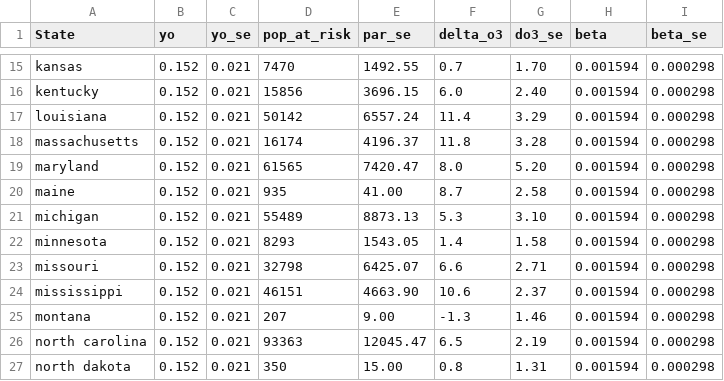
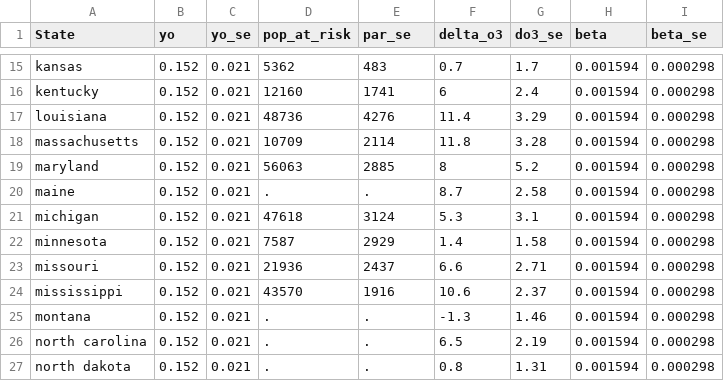
Before and after one commit to RyanGan/ozone_hia, a CSV file: data/Black.csv, drawn as a sheet; only a part is shown, gaps mark what is left out; the diff covers the shown part only; the diff names each change by its address in the sheet, - before the commit and + after, or states it on an @@ line.

```diff
--- a/data/Black.csv
+++ b/data/Black.csv
-D15 (pop_at_risk): 7470
+D15 (pop_at_risk): 5362
-E15 (par_se): 1492.55
+E15 (par_se): 483
-G15 (do3_se): 1.70
+G15 (do3_se): 1.7
-D16 (pop_at_risk): 15856
+D16 (pop_at_risk): 12160
-E16 (par_se): 3696.15
+E16 (par_se): 1741
-F16 (delta_o3): 6.0
+F16 (delta_o3): 6
-G16 (do3_se): 2.40
+G16 (do3_se): 2.4
-D17 (pop_at_risk): 50142
+D17 (pop_at_risk): 48736
-E17 (par_se): 6557.24
+E17 (par_se): 4276
-D18 (pop_at_risk): 16174
+D18 (pop_at_risk): 10709
-E18 (par_se): 4196.37
+E18 (par_se): 2114
-D19 (pop_at_risk): 61565
+D19 (pop_at_risk): 56063
-E19 (par_se): 7420.47
+E19 (par_se): 2885
-F19 (delta_o3): 8.0
+F19 (delta_o3): 8
-G19 (do3_se): 5.20
+G19 (do3_se): 5.2
-D20 (pop_at_risk): 935
+D20 (pop_at_risk): .
-E20 (par_se): 41.00
+E20 (par_se): .
-D21 (pop_at_risk): 55489
+D21 (pop_at_risk): 47618
-E21 (par_se): 8873.13
+E21 (par_se): 3124
-G21 (do3_se): 3.10
+G21 (do3_se): 3.1
-D22 (pop_at_risk): 8293
+D22 (pop_at_risk): 7587
-E22 (par_se): 1543.05
+E22 (par_se): 2929
-D23 (pop_at_risk): 32798
+D23 (pop_at_risk): 21936
-E23 (par_se): 6425.07
+E23 (par_se): 2437
-D24 (pop_at_risk): 46151
+D24 (pop_at_risk): 43570
-E24 (par_se): 4663.90
+E24 (par_se): 1916
-D25 (pop_at_risk): 207
+D25 (pop_at_risk): .
-E25 (par_se): 9.00
+E25 (par_se): .
-D26 (pop_at_risk): 93363
+D26 (pop_at_risk): .
-E26 (par_se): 12045.47
+E26 (par_se): .
-D27 (pop_at_risk): 350
+D27 (pop_at_risk): .
-E27 (par_se): 15.00
+E27 (par_se): .
```
Also changed, not shown: 83 edited cells elsewhere in this file, data/Female.csv, data/Hispanic.csv, 4 other files.
